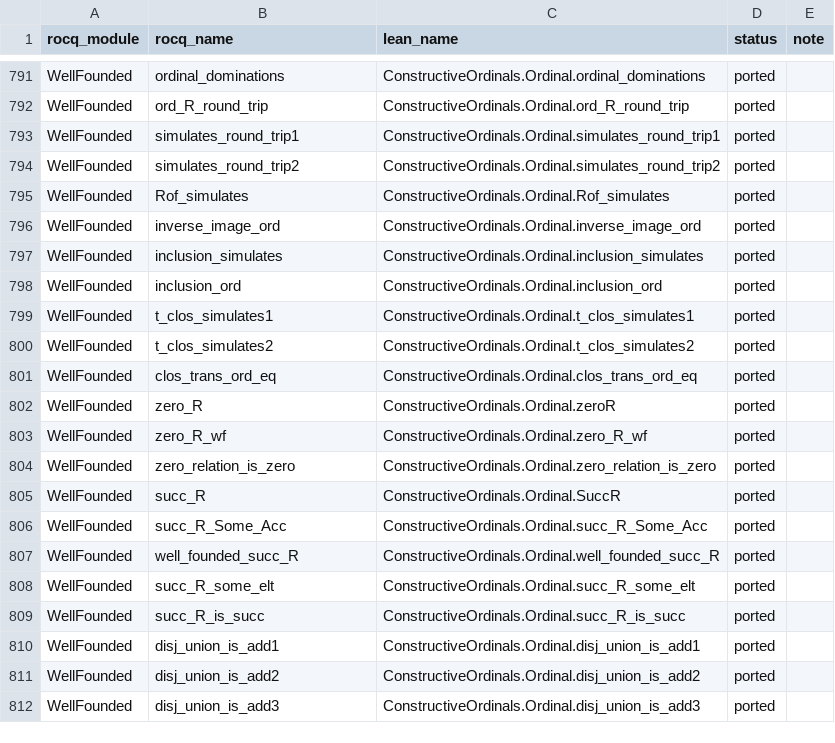
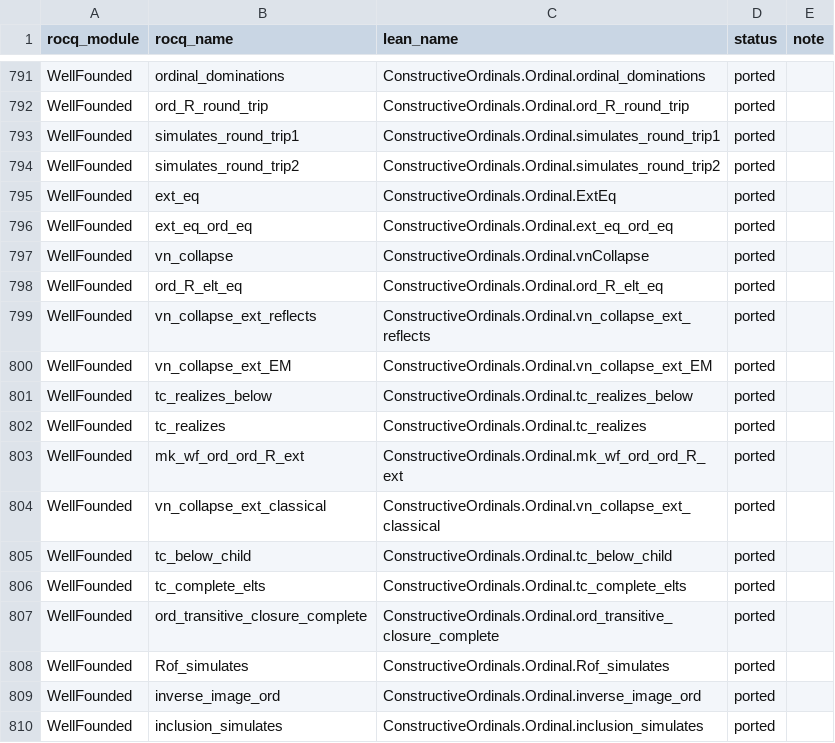
Before and after one commit to robdockins/ordinals, a CSV file: lean/PORTING_MAP.csv, drawn as a sheet; only a part is shown, gaps mark what is left out; the shorter side is filled out with more unchanged rows.

```diff
--- a/lean/PORTING_MAP.csv
+++ b/lean/PORTING_MAP.csv
@@ -794,2 +794,15 @@ WellFounded,simulates_round_trip1,ConstructiveOrdinals.Ordinal.simulates_round_t
 WellFounded,simulates_round_trip2,ConstructiveOrdinals.Ordinal.simulates_round_trip2,ported,
+WellFounded,ext_eq,ConstructiveOrdinals.Ordinal.ExtEq,ported,
+WellFounded,ext_eq_ord_eq,ConstructiveOrdinals.Ordinal.ext_eq_ord_eq,ported,
+WellFounded,vn_collapse,ConstructiveOrdinals.Ordinal.vnCollapse,ported,
+WellFounded,ord_R_elt_eq,ConstructiveOrdinals.Ordinal.ord_R_elt_eq,ported,
+WellFounded,vn_collapse_ext_reflects,ConstructiveOrdinals.Ordinal.vn_collapse_ext_reflects,ported,
+WellFounded,vn_collapse_ext_EM,ConstructiveOrdinals.Ordinal.vn_collapse_ext_EM,ported,
+WellFounded,tc_realizes_below,ConstructiveOrdinals.Ordinal.tc_realizes_below,ported,
+WellFounded,tc_realizes,ConstructiveOrdinals.Ordinal.tc_realizes,ported,
+WellFounded,mk_wf_ord_ord_R_ext,ConstructiveOrdinals.Ordinal.mk_wf_ord_ord_R_ext,ported,
+WellFounded,vn_collapse_ext_classical,ConstructiveOrdinals.Ordinal.vn_collapse_ext_classical,ported,
+WellFounded,tc_below_child,ConstructiveOrdinals.Ordinal.tc_below_child,ported,
+WellFounded,tc_complete_elts,ConstructiveOrdinals.Ordinal.tc_complete_elts,ported,
+WellFounded,ord_transitive_closure_complete,ConstructiveOrdinals.Ordinal.ord_transitive_closure_complete,ported,
 WellFounded,Rof_simulates,ConstructiveOrdinals.Ordinal.Rof_simulates,ported,
```
Also changed, not shown: 5 other files.
